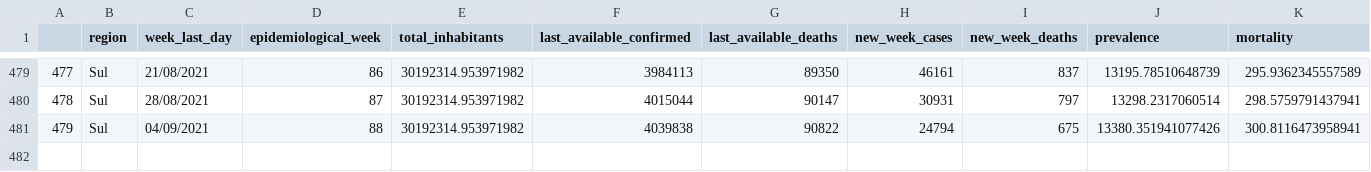
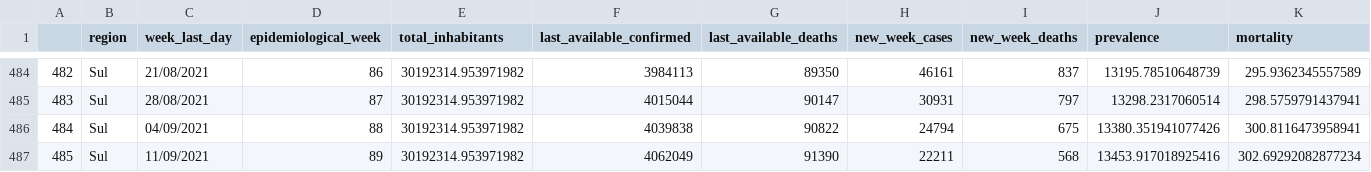
Before and after one commit to CDA-EPCWeb/Indicadores-Epidemiologicos, a CSV file: resultados/indicadores.csv, drawn as a sheet; only a part is shown, gaps mark what is left out; rows hold the shown columns only; the diff covers the shown part only; the diff names each change by its address in the sheet, - before the commit and + after, or states it on an @@ line.

```diff
--- a/resultados/indicadores.csv
+++ b/resultados/indicadores.csv
@@ column A renumbered between rows 83 and 486 @@
+row 487: 485 | Sul | 11/09/2021 | 89 | 30192314.953971982 | 4062049 | 91390 | 22211 | 568 | 13453.917018925416 | 302.69292082877234
```
Also changed, not shown: 5 added rows elsewhere in this file.
